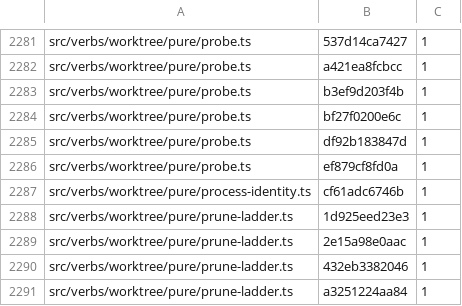
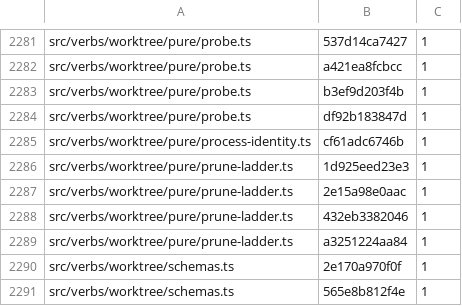
Before and after one commit to lvlup-sw/exarchos, a TSV file: tools/audit/comment-quality/baseline.tsv, drawn as a sheet; only a part is shown, gaps mark what is left out; the shorter side is filled out with more unchanged rows; the diff names each change by its address in the sheet, - before the commit and + after, or states it on an @@ line.

```diff
--- a/tools/audit/comment-quality/baseline.tsv
+++ b/tools/audit/comment-quality/baseline.tsv
-row 2284: src/verbs/worktree/pure/probe.ts | bf27f0200e6c | 1
-row 2286: src/verbs/worktree/pure/probe.ts | ef879cf8fd0a | 1
```
